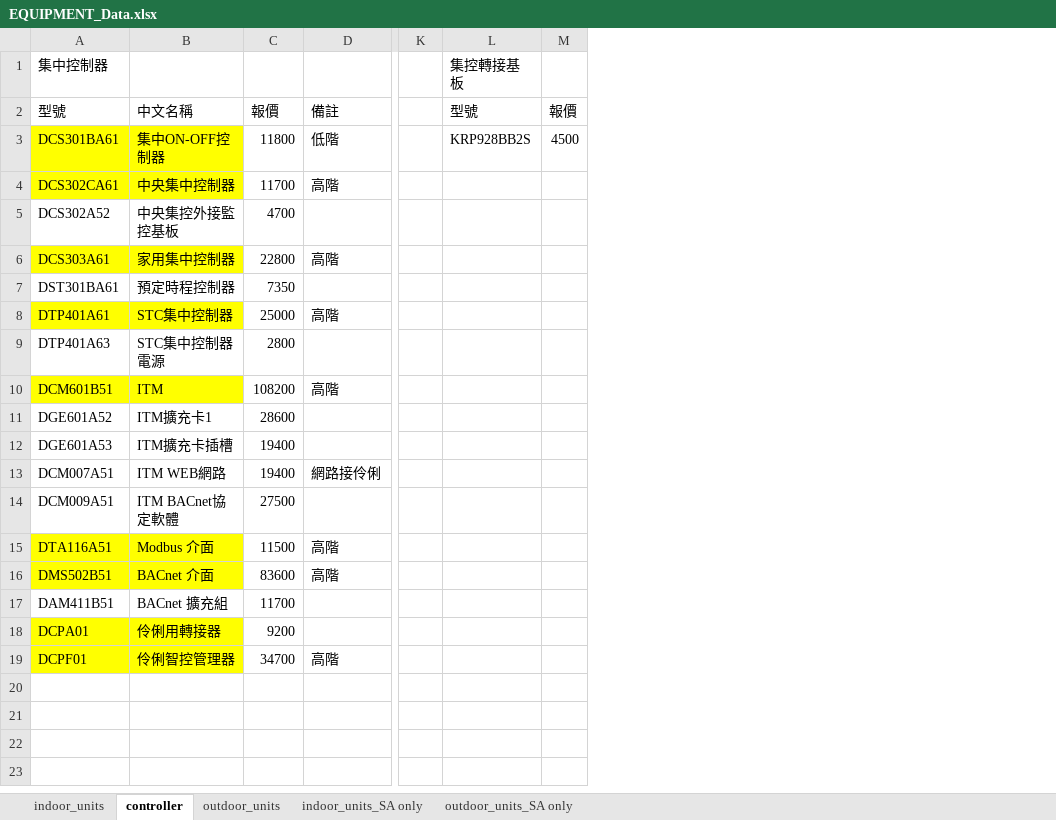
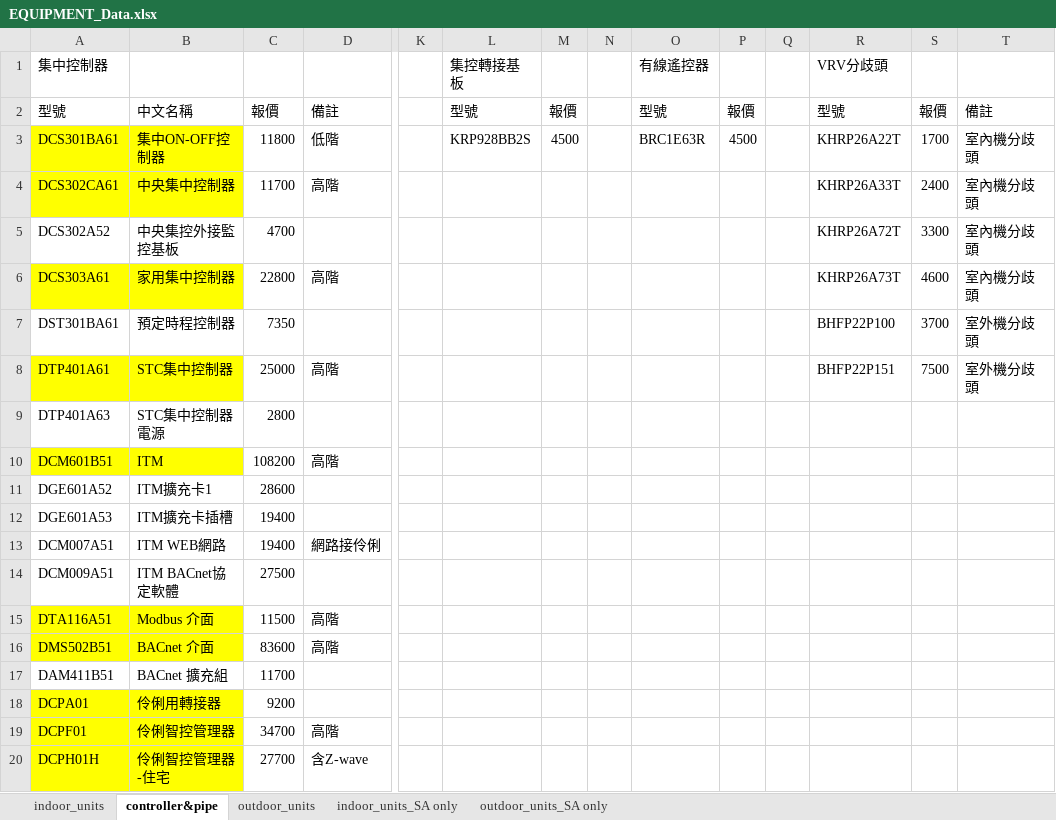
Before and after one commit to flittlefrog06018-dotcom/ac-selection-system, an Excel workbook: EQUIPMENT_Data.xlsx, sheet controller&pipe, drawn as a sheet; only a part is shown, gaps mark what is left out; values as stored, in another font and other column widths than the file's, no borders; rows hold the shown columns only; the diff names each change by its address in the sheet, - before the commit and + after, or states it on an @@ line.

Commit message:
feat: release v2.20.0 - D3-NET port calculation, DCS303/Modbus rules, Lingli section, and controller&pipe sync

```diff
--- a/EQUIPMENT_Data.xlsx (sheet controller&pipe)
+++ b/EQUIPMENT_Data.xlsx (sheet controller&pipe)
-sheet tab: controller
+sheet tab: controller&pipe
+column N, empty
+column O (有線遙控器), rows 2-3: 型號 | BRC1E63R
+column P, rows 2-3: 報價 | 4500
+column Q, empty
+column R (VRV分歧頭), rows 2-8: 型號 | KHRP26A22T | KHRP26A33T | KHRP26A72T | KHRP26A73T | BHFP22P100 | BHFP22P151
+column S, rows 2-8: 報價 | 1700 | 2400 | 3300 | 4600 | 3700 | 7500
+column T, rows 2-8: 備註 | 室內機分歧頭 | 室內機分歧頭 | 室內機分歧頭 | 室內機分歧頭 | 室外機分歧頭 | 室外機分歧頭
+row 20: DCPH01H | 伶俐智控管理器-住宅 | 27700 | 含Z-wave
```
Also changed, not shown: backend/product_database/EQUIPMENT_Data.xlsx, 12 other files.
